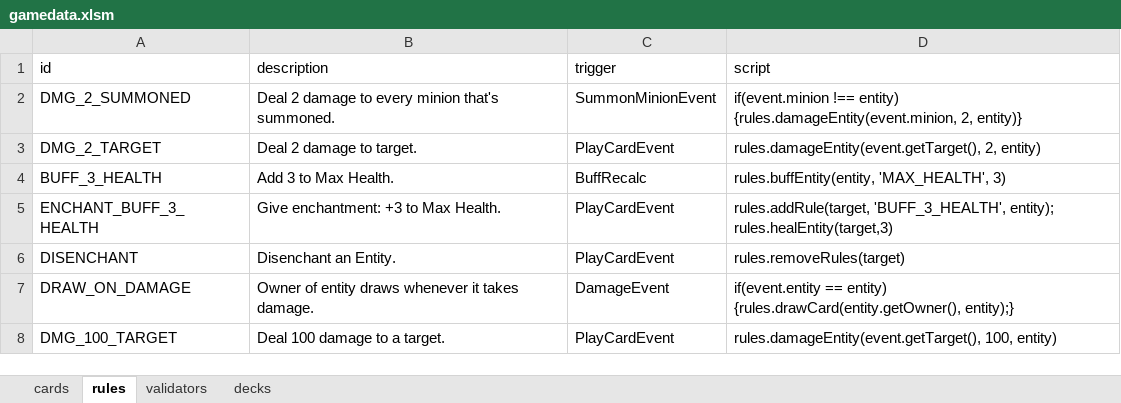
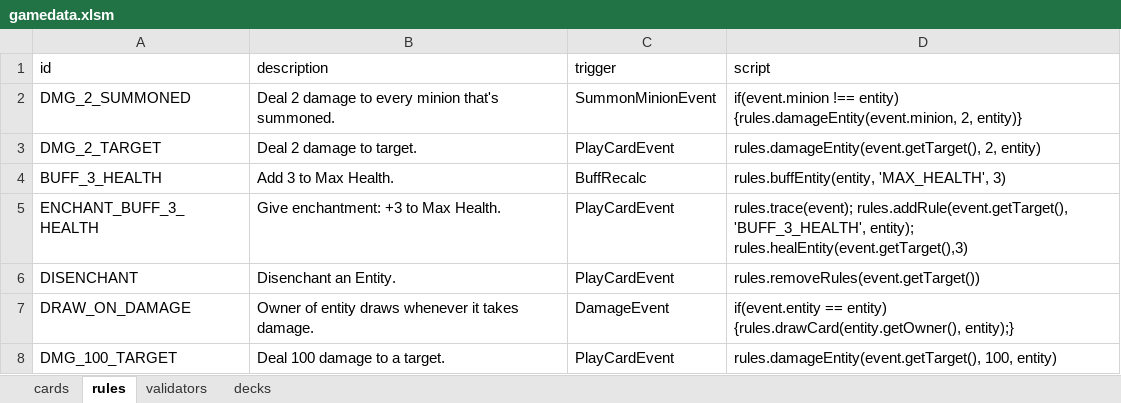
Before and after one commit to wx3/cardbattle, an Excel workbook: Data/gamedata.xlsm, sheet rules, drawn as a sheet; values as stored, in another font and other column widths than the file's, no borders; the diff names each change by its address in the sheet, - before the commit and + after, or states it on an @@ line.

```diff
--- a/Data/gamedata.xlsm (sheet rules)
+++ b/Data/gamedata.xlsm (sheet rules)
-D5 (script): rules.addRule(target, 'BUFF_3_HEALTH', entity); rules.healEntity(target,3)
+D5 (script): rules.trace(event); rules.addRule(event.getTarget(), 'BUFF_3_HEALTH', entity); rules.healEntity(event.getTarget(),3)
-D6 (script): rules.removeRules(target)
+D6 (script): rules.removeRules(event.getTarget())
```
Also changed, not shown: 10 other files.
